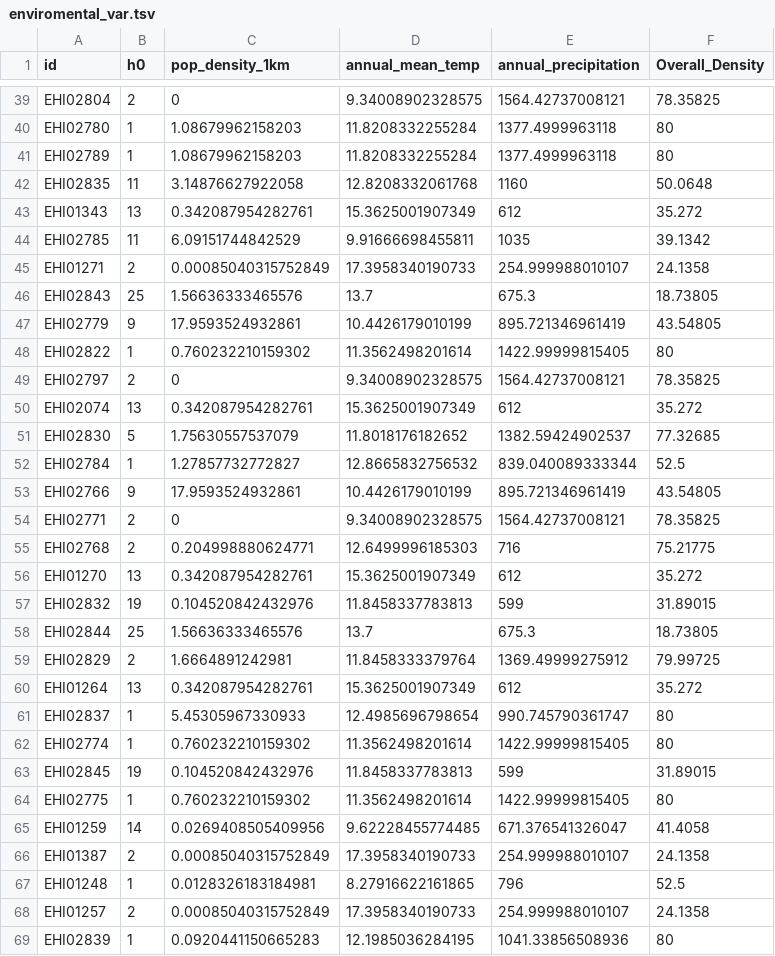
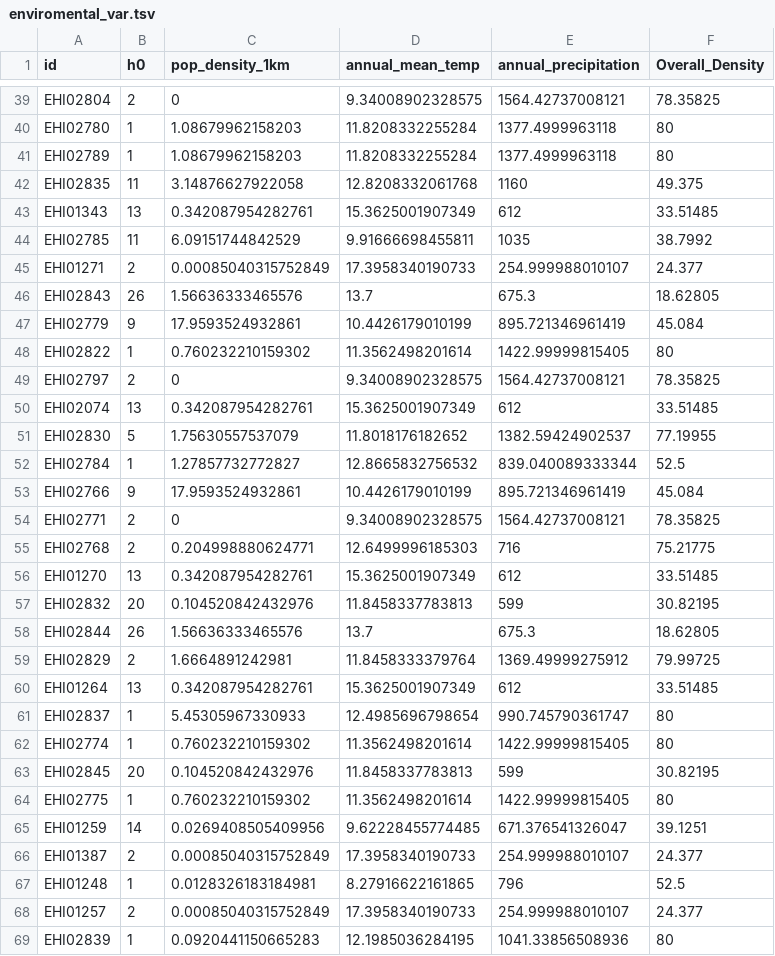
Before and after one commit to alberdilab/btp_metagenomics, a TSV file: data/enviromental_var.tsv, drawn as a sheet; only a part is shown, gaps mark what is left out; the diff covers the shown part only.

```diff
--- a/data/enviromental_var.tsv
+++ b/data/enviromental_var.tsv
@@ -41,29 +41,29 @@ EHI02780	1	1.08679962158203	11.8208332255284	1377.4999963118	80
 EHI02789	1	1.08679962158203	11.8208332255284	1377.4999963118	80
-EHI02835	11	3.14876627922058	12.8208332061768	1160	50.0648
-EHI01343	13	0.342087954282761	15.3625001907349	612	35.272
-EHI02785	11	6.09151744842529	9.91666698455811	1035	39.1342
-EHI01271	2	0.00085040315752849	17.3958340190733	254.999988010107	24.1358
-EHI02843	25	1.56636333465576	13.7	675.3	18.73805
-EHI02779	9	17.9593524932861	10.4426179010199	895.721346961419	43.54805
+EHI02835	11	3.14876627922058	12.8208332061768	1160	49.375
+EHI01343	13	0.342087954282761	15.3625001907349	612	33.51485
+EHI02785	11	6.09151744842529	9.91666698455811	1035	38.7992
+EHI01271	2	0.00085040315752849	17.3958340190733	254.999988010107	24.377
+EHI02843	26	1.56636333465576	13.7	675.3	18.62805
+EHI02779	9	17.9593524932861	10.4426179010199	895.721346961419	45.084
 EHI02822	1	0.760232210159302	11.3562498201614	1422.99999815405	80
 EHI02797	2	0	9.34008902328575	1564.42737008121	78.35825
-EHI02074	13	0.342087954282761	15.3625001907349	612	35.272
-EHI02830	5	1.75630557537079	11.8018176182652	1382.59424902537	77.32685
+EHI02074	13	0.342087954282761	15.3625001907349	612	33.51485
+EHI02830	5	1.75630557537079	11.8018176182652	1382.59424902537	77.19955
 EHI02784	1	1.27857732772827	12.8665832756532	839.040089333344	52.5
-EHI02766	9	17.9593524932861	10.4426179010199	895.721346961419	43.54805
+EHI02766	9	17.9593524932861	10.4426179010199	895.721346961419	45.084
 EHI02771	2	0	9.34008902328575	1564.42737008121	78.35825
 EHI02768	2	0.204998880624771	12.6499996185303	716	75.21775
-EHI01270	13	0.342087954282761	15.3625001907349	612	35.272
-EHI02832	19	0.104520842432976	11.8458337783813	599	31.89015
-EHI02844	25	1.56636333465576	13.7	675.3	18.73805
+EHI01270	13	0.342087954282761	15.3625001907349	612	33.51485
+EHI02832	20	0.104520842432976	11.8458337783813	599	30.82195
+EHI02844	26	1.56636333465576	13.7	675.3	18.62805
 EHI02829	2	1.6664891242981	11.8458333379764	1369.49999275912	79.99725
-EHI01264	13	0.342087954282761	15.3625001907349	612	35.272
+EHI01264	13	0.342087954282761	15.3625001907349	612	33.51485
 EHI02837	1	5.45305967330933	12.4985696798654	990.745790361747	80
 EHI02774	1	0.760232210159302	11.3562498201614	1422.99999815405	80
-EHI02845	19	0.104520842432976	11.8458337783813	599	31.89015
+EHI02845	20	0.104520842432976	11.8458337783813	599	30.82195
 EHI02775	1	0.760232210159302	11.3562498201614	1422.99999815405	80
-EHI01259	14	0.0269408505409956	9.62228455774485	671.376541326047	41.4058
-EHI01387	2	0.00085040315752849	17.3958340190733	254.999988010107	24.1358
+EHI01259	14	0.0269408505409956	9.62228455774485	671.376541326047	39.1251
+EHI01387	2	0.00085040315752849	17.3958340190733	254.999988010107	24.377
 EHI01248	1	0.0128326183184981	8.27916622161865	796	52.5
-EHI01257	2	0.00085040315752849	17.3958340190733	254.999988010107	24.1358
+EHI01257	2	0.00085040315752849	17.3958340190733	254.999988010107	24.377
 EHI02839	1	0.0920441150665283	12.1985036284195	1041.33856508936	80
```
Also changed, not shown: 35 edited cells elsewhere in this file, data/enviromental_var.csv, 12 other files.
